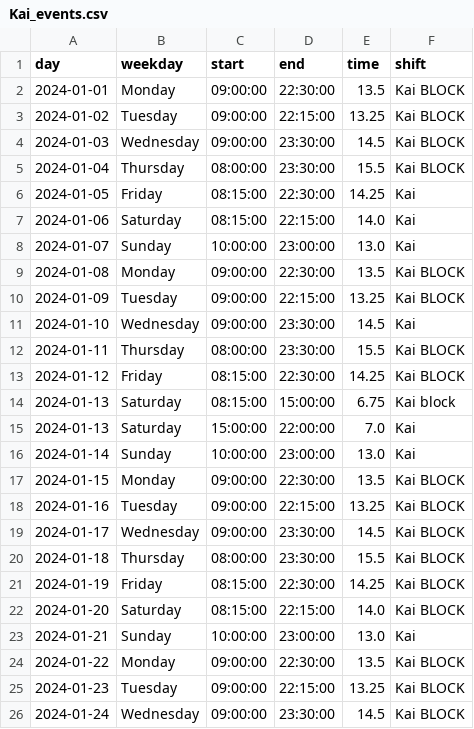
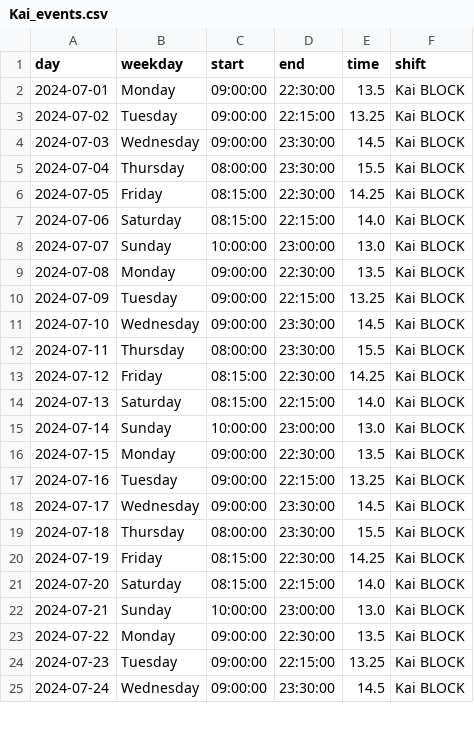
Before and after one commit to jhFabric/UltimateShiftPlanner, a CSV file: tmp/Kai_events.csv, drawn as a sheet; only a part is shown; the diff covers the shown part only.

```diff
--- a/tmp/Kai_events.csv
+++ b/tmp/Kai_events.csv
@@ -1,26 +1,25 @@
 day,weekday,start,end,time,shift
-2024-01-01,Monday,09:00:00,22:30:00,13.5,Kai BLOCK
-2024-01-02,Tuesday,09:00:00,22:15:00,13.25,Kai BLOCK
-2024-01-03,Wednesday,09:00:00,23:30:00,14.5,Kai BLOCK
-2024-01-04,Thursday,08:00:00,23:30:00,15.5,Kai BLOCK
-2024-01-05,Friday,08:15:00,22:30:00,14.25,Kai
-2024-01-06,Saturday,08:15:00,22:15:00,14.0,Kai
-2024-01-07,Sunday,10:00:00,23:00:00,13.0,Kai
-2024-01-08,Monday,09:00:00,22:30:00,13.5,Kai BLOCK
-2024-01-09,Tuesday,09:00:00,22:15:00,13.25,Kai BLOCK
-2024-01-10,Wednesday,09:00:00,23:30:00,14.5,Kai
-2024-01-11,Thursday,08:00:00,23:30:00,15.5,Kai BLOCK
-2024-01-12,Friday,08:15:00,22:30:00,14.25,Kai BLOCK
-2024-01-13,Saturday,08:15:00,15:00:00,6.75,Kai block
-2024-01-13,Saturday,15:00:00,22:00:00,7.0,Kai
-2024-01-14,Sunday,10:00:00,23:00:00,13.0,Kai
-2024-01-15,Monday,09:00:00,22:30:00,13.5,Kai BLOCK
-2024-01-16,Tuesday,09:00:00,22:15:00,13.25,Kai BLOCK
-2024-01-17,Wednesday,09:00:00,23:30:00,14.5,Kai BLOCK
-2024-01-18,Thursday,08:00:00,23:30:00,15.5,Kai BLOCK
-2024-01-19,Friday,08:15:00,22:30:00,14.25,Kai BLOCK
-2024-01-20,Saturday,08:15:00,22:15:00,14.0,Kai BLOCK
-2024-01-21,Sunday,10:00:00,23:00:00,13.0,Kai
-2024-01-22,Monday,09:00:00,22:30:00,13.5,Kai BLOCK
-2024-01-23,Tuesday,09:00:00,22:15:00,13.25,Kai BLOCK
-2024-01-24,Wednesday,09:00:00,23:30:00,14.5,Kai BLOCK
+2024-07-01,Monday,09:00:00,22:30:00,13.5,Kai BLOCK
+2024-07-02,Tuesday,09:00:00,22:15:00,13.25,Kai BLOCK
+2024-07-03,Wednesday,09:00:00,23:30:00,14.5,Kai BLOCK
+2024-07-04,Thursday,08:00:00,23:30:00,15.5,Kai BLOCK
+2024-07-05,Friday,08:15:00,22:30:00,14.25,Kai BLOCK
+2024-07-06,Saturday,08:15:00,22:15:00,14.0,Kai BLOCK
+2024-07-07,Sunday,10:00:00,23:00:00,13.0,Kai BLOCK
+2024-07-08,Monday,09:00:00,22:30:00,13.5,Kai BLOCK
+2024-07-09,Tuesday,09:00:00,22:15:00,13.25,Kai BLOCK
+2024-07-10,Wednesday,09:00:00,23:30:00,14.5,Kai BLOCK
+2024-07-11,Thursday,08:00:00,23:30:00,15.5,Kai BLOCK
+2024-07-12,Friday,08:15:00,22:30:00,14.25,Kai BLOCK
+2024-07-13,Saturday,08:15:00,22:15:00,14.0,Kai BLOCK
+2024-07-14,Sunday,10:00:00,23:00:00,13.0,Kai BLOCK
+2024-07-15,Monday,09:00:00,22:30:00,13.5,Kai BLOCK
+2024-07-16,Tuesday,09:00:00,22:15:00,13.25,Kai BLOCK
+2024-07-17,Wednesday,09:00:00,23:30:00,14.5,Kai BLOCK
+2024-07-18,Thursday,08:00:00,23:30:00,15.5,Kai BLOCK
+2024-07-19,Friday,08:15:00,22:30:00,14.25,Kai BLOCK
+2024-07-20,Saturday,08:15:00,22:15:00,14.0,Kai BLOCK
+2024-07-21,Sunday,10:00:00,23:00:00,13.0,Kai BLOCK
+2024-07-22,Monday,09:00:00,22:30:00,13.5,Kai BLOCK
+2024-07-23,Tuesday,09:00:00,22:15:00,13.25,Kai BLOCK
+2024-07-24,Wednesday,09:00:00,23:30:00,14.5,Kai BLOCK
```
Also changed, not shown: 7 edited cells elsewhere in this file, output/free_employees.csv, resources/data/employees.csv, 15 other files.
